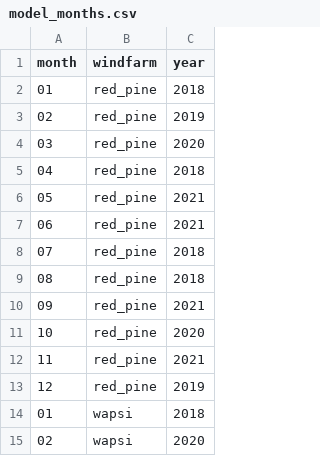
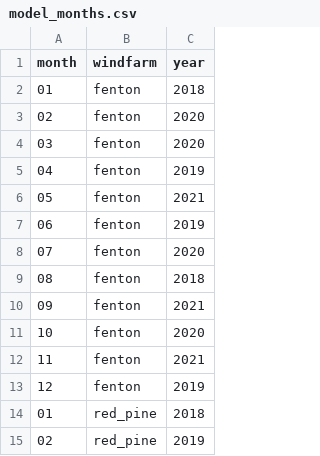
Before and after one commit to moptis/aws_wrf_tools, a CSV file: key_inputs/model_months.csv, drawn as a sheet; only a part is shown; the shorter side is filled out with more unchanged rows; the diff names each change by its address in the sheet, - before the commit and + after, or states it on an @@ line.

```diff
--- a/key_inputs/model_months.csv
+++ b/key_inputs/model_months.csv
+row 2: 01 | fenton | 2018
+row 3: 02 | fenton | 2020
+row 4: 03 | fenton | 2020
+row 5: 04 | fenton | 2019
+row 6: 05 | fenton | 2021
+row 7: 06 | fenton | 2019
+row 8: 07 | fenton | 2020
+row 9: 08 | fenton | 2018
+row 10: 09 | fenton | 2021
+row 11: 10 | fenton | 2020
+row 12: 11 | fenton | 2021
+row 13: 12 | fenton | 2019
```
Also changed, not shown: key_inputs/regions.csv, 1 other file.
